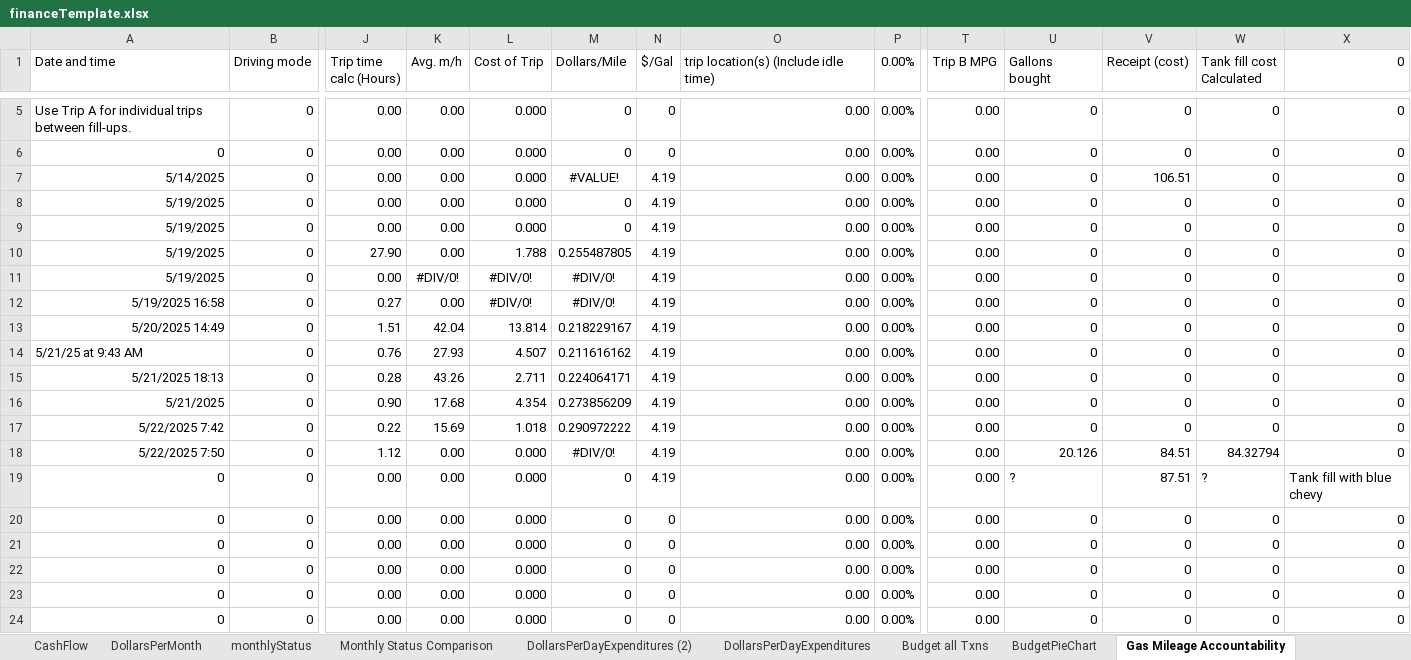
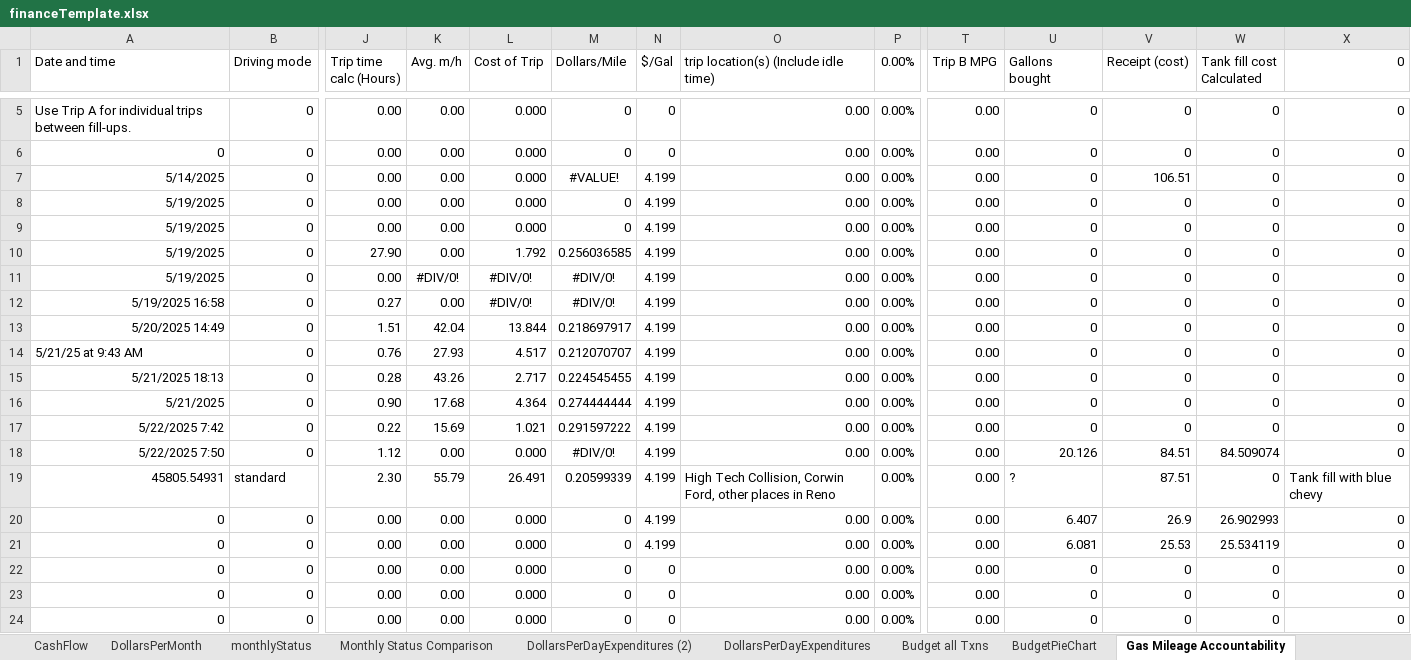
Before and after one commit to jbyrnescu/finance, an Excel workbook: financeTemplate.xlsx, sheet Gas Mileage Accountability, drawn as a sheet; only a part is shown, gaps mark what is left out; values as stored, in another font and other column widths than the file's, no borders; removed rows and columns are numbered as before the commit, all else as after; rows hold the shown columns only; the diff names each change by its address in the sheet, - before the commit and + after, or states it on an @@ line.

Commit message:
latest Changes to financeTemplate.xlsx (sorry I don't remember what the changes were).

```diff
--- a/financeTemplate.xlsx (sheet Gas Mileage Accountability)
+++ b/financeTemplate.xlsx (sheet Gas Mileage Accountability)
-N7:N18 ($/Gal): 4.19
+N7:N18 ($/Gal): 4.199
-L10 (Cost of Trip): 1.788
+L10 (Cost of Trip): 1.792
-M10 (Dollars/Mile): 0.255487805
+M10 (Dollars/Mile): 0.256036585
-L13 (Cost of Trip): 13.814
+L13 (Cost of Trip): 13.844
-M13 (Dollars/Mile): 0.218229167
+M13 (Dollars/Mile): 0.218697917
-L14 (Cost of Trip): 4.507
+L14 (Cost of Trip): 4.517
-M14 (Dollars/Mile): 0.211616162
+M14 (Dollars/Mile): 0.212070707
-L15 (Cost of Trip): 2.711
+L15 (Cost of Trip): 2.717
-M15 (Dollars/Mile): 0.224064171
+M15 (Dollars/Mile): 0.224545455
-L16 (Cost of Trip): 4.354
+L16 (Cost of Trip): 4.364
-M16 (Dollars/Mile): 0.273856209
+M16 (Dollars/Mile): 0.274444444
-L17 (Cost of Trip): 1.018
+L17 (Cost of Trip): 1.021
-M17 (Dollars/Mile): 0.290972222
+M17 (Dollars/Mile): 0.291597222
-W18 (Tank fill cost Calculated): 84.32794
+W18 (Tank fill cost Calculated): 84.509074
-row 19: 0 | 0 | 0.00 | 0.00 | 0.000 | 0 | 4.19 | 0.00 | 0.00% | 0.00 | ? | 87.51 | ? | Tank fill with blue chevy
+row 19: 45805.54931 | standard | 2.30 | 55.79 | 26.491 | 0.20599339 | 4.199 | High Tech Collision, Corwin Ford, other places in Reno | 0.00% | 0.00 | ? | 87.51 | 0 | Tank fill with blue chevy
-N20:N21 ($/Gal): 0
+N20:N21 ($/Gal): 4.199
-U20 (Gallons bought): 0
+U20 (Gallons bought): 6.407
-V20 (Receipt (cost)): 0
+V20 (Receipt (cost)): 26.9
-W20 (Tank fill cost Calculated): 0
+W20 (Tank fill cost Calculated): 26.902993
-U21 (Gallons bought): 0
+U21 (Gallons bought): 6.081
-V21 (Receipt (cost)): 0
+V21 (Receipt (cost)): 25.53
-W21 (Tank fill cost Calculated): 0
+W21 (Tank fill cost Calculated): 25.534119
```
Also changed, not shown: sheet monthlyStatus, formulas that keep their value.
